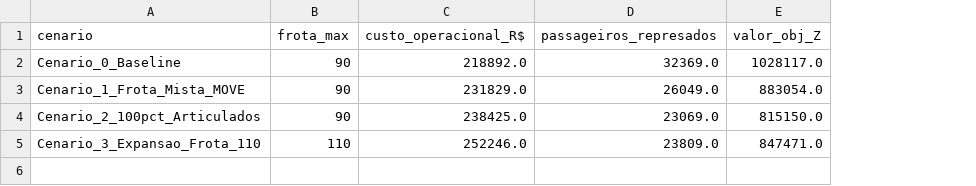
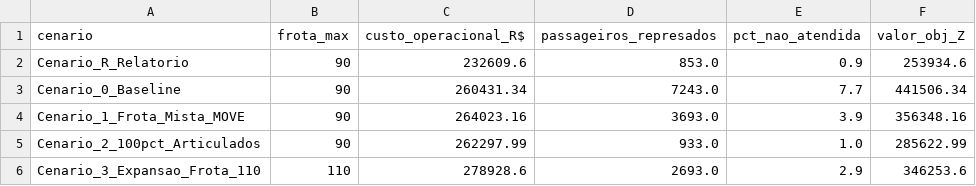
Before and after one commit to anaPessamilio/tp-otimizacao-onibus-po, a CSV file: comparativo_resumo_cenarios.csv, drawn as a sheet; addresses are those after the commit; the diff names each change by its address in the sheet, - before the commit and + after, or states it on an @@ line.

```diff
--- a/comparativo_resumo_cenarios.csv
+++ b/comparativo_resumo_cenarios.csv
+column E (pct_nao_atendida), rows 3-6: 7.7 | 3.9 | 1.0 | 2.9
+row 2: Cenario_R_Relatorio | 90 | 232609.6 | 853.0 | 0.9 | 253934.6
-C3 (custo_operacional_R$): 218892.0
+C3 (custo_operacional_R$): 260431.34
-D3 (passageiros_represados): 32369.0
+D3 (passageiros_represados): 7243.0
-F3 (valor_obj_Z): 1028117.0
+F3 (valor_obj_Z): 441506.34
-C4 (custo_operacional_R$): 231829.0
+C4 (custo_operacional_R$): 264023.16
-D4 (passageiros_represados): 26049.0
+D4 (passageiros_represados): 3693.0
-F4 (valor_obj_Z): 883054.0
+F4 (valor_obj_Z): 356348.16
-C5 (custo_operacional_R$): 238425.0
+C5 (custo_operacional_R$): 262297.99
-D5 (passageiros_represados): 23069.0
+D5 (passageiros_represados): 933.0
-F5 (valor_obj_Z): 815150.0
+F5 (valor_obj_Z): 285622.99
-C6 (custo_operacional_R$): 252246.0
+C6 (custo_operacional_R$): 278928.6
-D6 (passageiros_represados): 23809.0
+D6 (passageiros_represados): 2693.0
-F6 (valor_obj_Z): 847471.0
+F6 (valor_obj_Z): 346253.6
```
Also changed, not shown: comparativo_detalhado_linhas.csv, instancia_modelo_bhtrans.csv, 10 other files.
